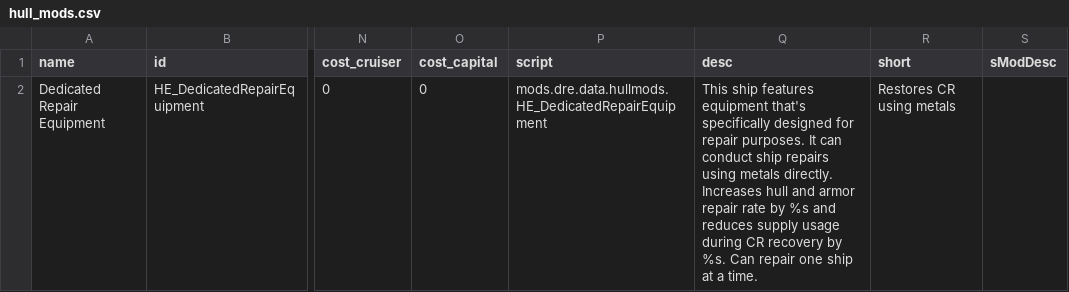
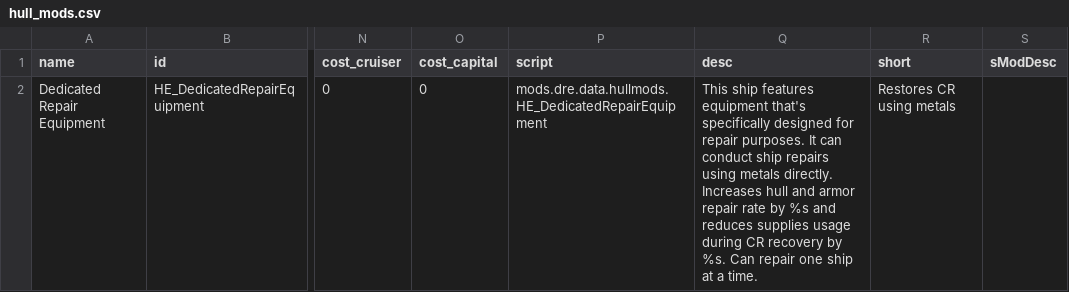
Before and after one commit to Heniker/Starsector-Mods, a CSV file: mods/dre/data/hullmods/hull_mods.csv, drawn as a sheet; only a part is shown, gaps mark what is left out; the diff names each change by its address in the sheet, - before the commit and + after, or states it on an @@ line.

```diff
--- a/mods/dre/data/hullmods/hull_mods.csv
+++ b/mods/dre/data/hullmods/hull_mods.csv
-Q2 (desc): …and reduces supply usage during…
+Q2 (desc): …and reduces supplies usage during…
```
Also changed, not shown: mods/ir/data/hullmods/hull_mods.csv, 3 other files.
